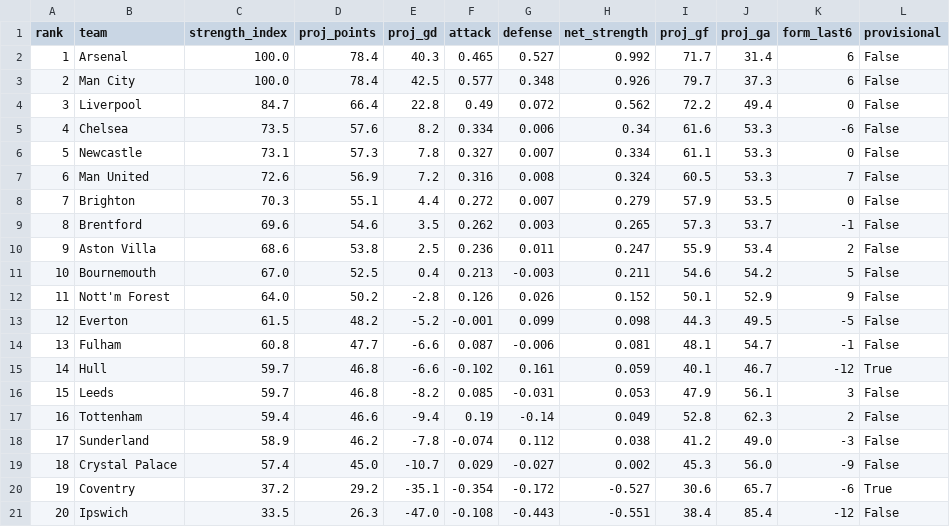
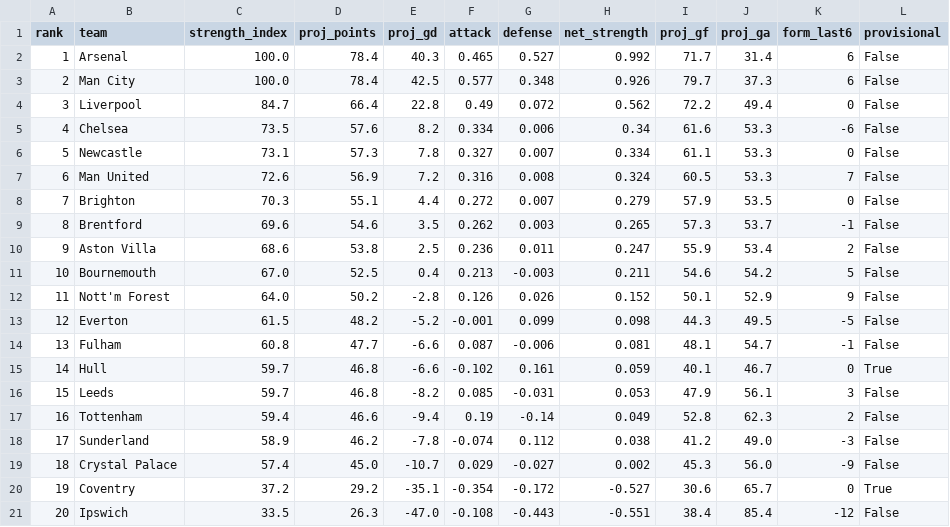
Before and after one commit to iceyfuture/prem_predictor_updated, a CSV file: outputs/team_strength_index.csv, drawn as a sheet.

```diff
--- a/outputs/team_strength_index.csv
+++ b/outputs/team_strength_index.csv
@@ -14,3 +14,3 @@ rank,team,strength_index,proj_points,proj_gd,attack,defense,net_strength,proj_gf
 13,Fulham,60.8,47.7,-6.6,0.087,-0.006,0.081,48.1,54.7,-1,False
-14,Hull,59.7,46.8,-6.6,-0.102,0.161,0.059,40.1,46.7,-12,True
+14,Hull,59.7,46.8,-6.6,-0.102,0.161,0.059,40.1,46.7,0,True
 15,Leeds,59.7,46.8,-8.2,0.085,-0.031,0.053,47.9,56.1,3,False
@@ -19,3 +19,3 @@ rank,team,strength_index,proj_points,proj_gd,attack,defense,net_strength,proj_gf
 18,Crystal Palace,57.4,45.0,-10.7,0.029,-0.027,0.002,45.3,56.0,-9,False
-19,Coventry,37.2,29.2,-35.1,-0.354,-0.172,-0.527,30.6,65.7,-6,True
+19,Coventry,37.2,29.2,-35.1,-0.354,-0.172,-0.527,30.6,65.7,0,True
 20,Ipswich,33.5,26.3,-47.0,-0.108,-0.443,-0.551,38.4,85.4,-12,False
```
Also changed, not shown: dashboard/ledger.csv, dashboard/props_ledger.csv, 6 other files.
